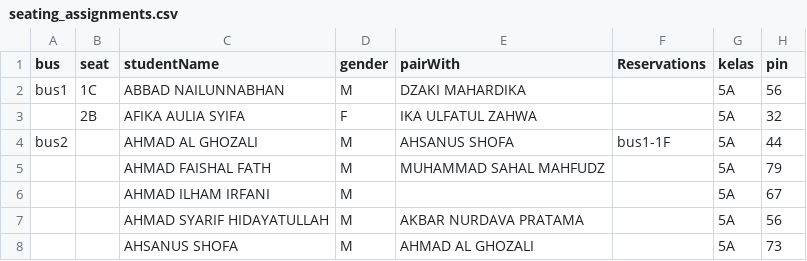
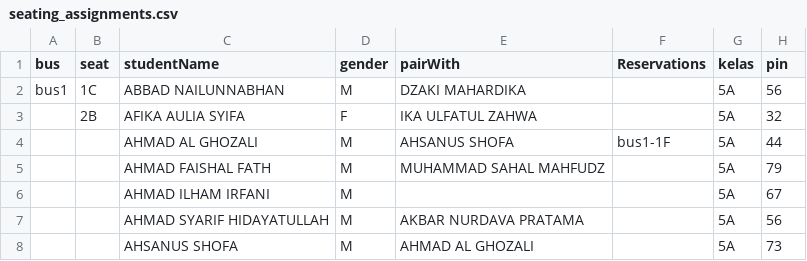
Before and after one commit to Badoettoea/outingclass2025, a CSV file: seating_assignments.csv, drawn as a sheet; only a part is shown.

Commit message:
Update seating_assignments.csv

```diff
--- a/seating_assignments.csv
+++ b/seating_assignments.csv
@@ -3,3 +3,3 @@ bus1,1C,ABBAD NAILUNNABHAN,M,DZAKI MAHARDIKA,,5A,56,,,
 ,2B,AFIKA AULIA SYIFA,F,IKA ULFATUL ZAHWA,,5A,32,,,
-bus2,,AHMAD AL GHOZALI,M,AHSANUS SHOFA,bus1-1F,5A,44,,,
+,,AHMAD AL GHOZALI,M,AHSANUS SHOFA,bus1-1F,5A,44,,,
 ,,AHMAD FAISHAL FATH,M,MUHAMMAD SAHAL MAHFUDZ,,5A,79,,,
```
